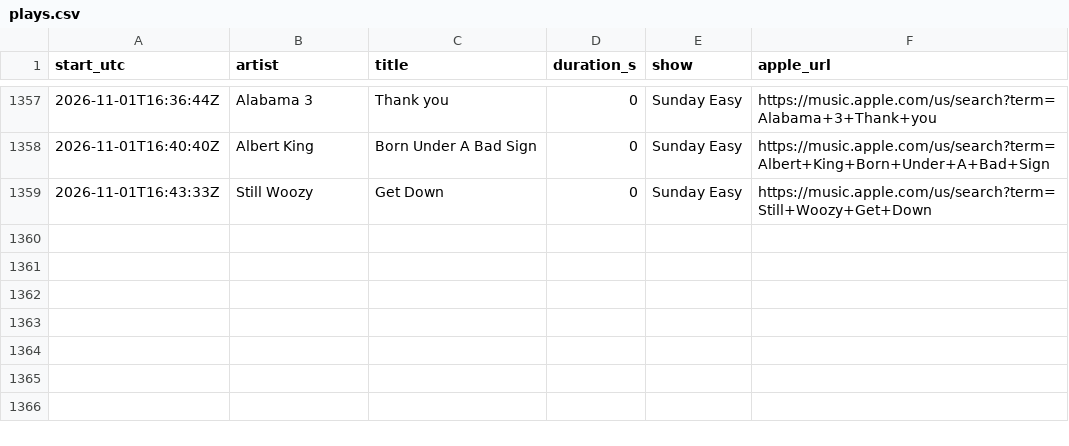
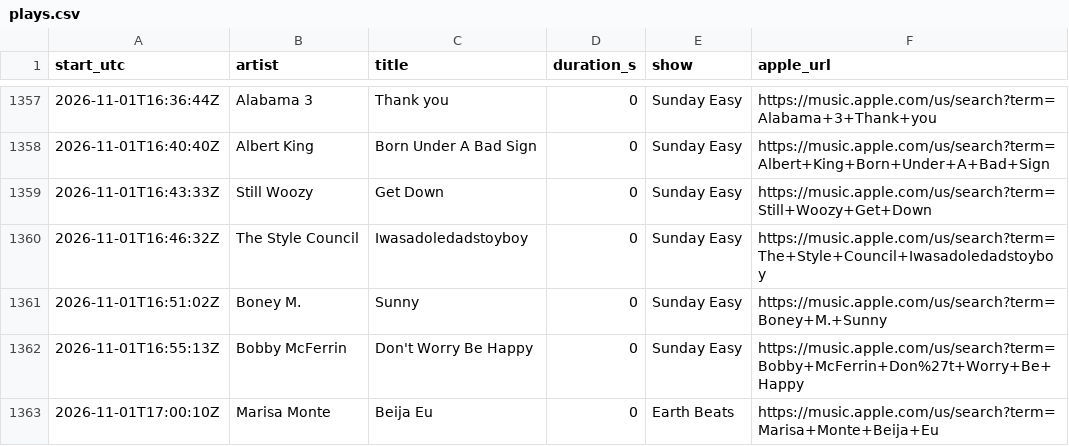
Before and after one commit to rs7hwfctnb-spec/dj-claude-schedule, a CSV file: data/plays.csv, drawn as a sheet; only a part is shown, gaps mark what is left out.

```diff
--- a/data/plays.csv
+++ b/data/plays.csv
@@ -1359 +1359,5 @@ start_utc,artist,title,duration_s,show,apple_url
 2026-11-01T16:43:33Z,Still Woozy,Get Down,0,Sunday Easy,https://music.apple.com/us/search?term=Still+Woozy+Get+Down
+2026-11-01T16:46:32Z,The Style Council,Iwasadoledadstoyboy,0,Sunday Easy,https://music.apple.com/us/search?term=The+Style+Council+Iwasadoledadstoyboy
+2026-11-01T16:51:02Z,Boney M.,Sunny,0,Sunday Easy,https://music.apple.com/us/search?term=Boney+M.+Sunny
+2026-11-01T16:55:13Z,Bobby McFerrin,Don't Worry Be Happy,0,Sunday Easy,https://music.apple.com/us/search?term=Bobby+McFerrin+Don%27t+Worry+Be+Happy
+2026-11-01T17:00:10Z,Marisa Monte,Beija Eu,0,Earth Beats,https://music.apple.com/us/search?term=Marisa+Monte+Beija+Eu
```
Also changed, not shown: data/blocks.csv, data/stats.csv, 4 other files.
